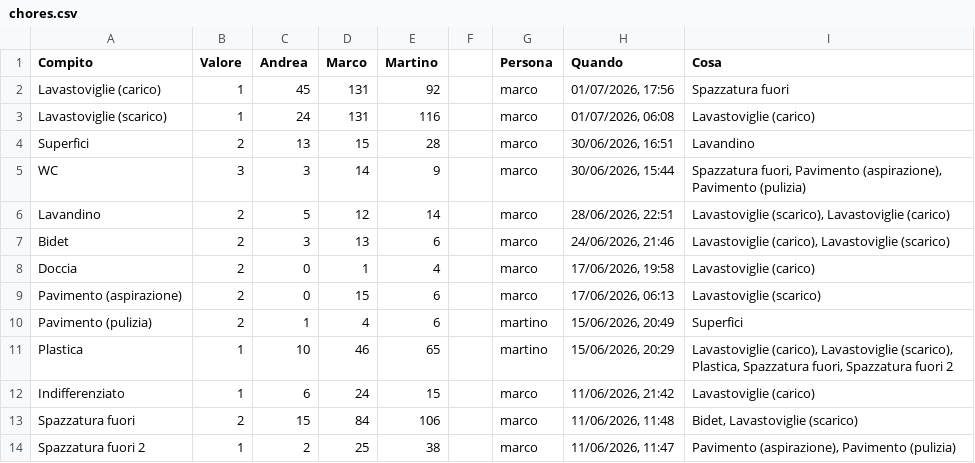
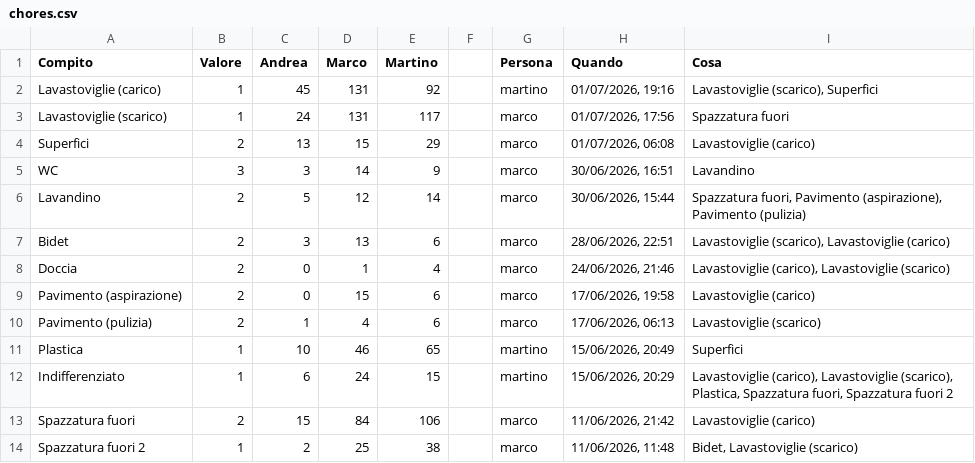
Before and after one commit to BertrandPouget/litpii, a CSV file: data/chores.csv, drawn as a sheet; only a part is shown; the diff covers the shown part only.

Commit message:
Update chores for martino

```diff
--- a/data/chores.csv
+++ b/data/chores.csv
@@ -1,14 +1,14 @@
 Compito,Valore,Andrea,Marco,Martino,,Persona,Quando,Cosa
-Lavastoviglie (carico),1,45,131,92,,marco,"01/07/2026, 17:56",Spazzatura fuori
-Lavastoviglie (scarico),1,24,131,116,,marco,"01/07/2026, 06:08",Lavastoviglie (carico)
-Superfici,2,13,15,28,,marco,"30/06/2026, 16:51",Lavandino
-WC,3,3,14,9,,marco,"30/06/2026, 15:44","Spazzatura fuori, Pavimento (aspirazione), Pavimento (pulizia)"
-Lavandino,2,5,12,14,,marco,"28/06/2026, 22:51","Lavastoviglie (scarico), Lavastoviglie (carico)"
-Bidet,2,3,13,6,,marco,"24/06/2026, 21:46","Lavastoviglie (carico), Lavastoviglie (scarico)"
-Doccia,2,0,1,4,,marco,"17/06/2026, 19:58",Lavastoviglie (carico)
-Pavimento (aspirazione),2,0,15,6,,marco,"17/06/2026, 06:13",Lavastoviglie (scarico)
-Pavimento (pulizia),2,1,4,6,,martino,"15/06/2026, 20:49",Superfici
-Plastica,1,10,46,65,,martino,"15/06/2026, 20:29","Lavastoviglie (carico), Lavastoviglie (scarico), Plastica, Spazzatura fuori, Spazzatura fuori 2"
-Indifferenziato,1,6,24,15,,marco,"11/06/2026, 21:42",Lavastoviglie (carico)
-Spazzatura fuori,2,15,84,106,,marco,"11/06/2026, 11:48","Bidet, Lavastoviglie (scarico)"
-Spazzatura fuori 2,1,2,25,38,,marco,"11/06/2026, 11:47","Pavimento (aspirazione), Pavimento (pulizia)"
+Lavastoviglie (carico),1,45,131,92,,martino,"01/07/2026, 19:16","Lavastoviglie (scarico), Superfici"
+Lavastoviglie (scarico),1,24,131,117,,marco,"01/07/2026, 17:56",Spazzatura fuori
+Superfici,2,13,15,29,,marco,"01/07/2026, 06:08",Lavastoviglie (carico)
+WC,3,3,14,9,,marco,"30/06/2026, 16:51",Lavandino
+Lavandino,2,5,12,14,,marco,"30/06/2026, 15:44","Spazzatura fuori, Pavimento (aspirazione), Pavimento (pulizia)"
+Bidet,2,3,13,6,,marco,"28/06/2026, 22:51","Lavastoviglie (scarico), Lavastoviglie (carico)"
+Doccia,2,0,1,4,,marco,"24/06/2026, 21:46","Lavastoviglie (carico), Lavastoviglie (scarico)"
+Pavimento (aspirazione),2,0,15,6,,marco,"17/06/2026, 19:58",Lavastoviglie (carico)
+Pavimento (pulizia),2,1,4,6,,marco,"17/06/2026, 06:13",Lavastoviglie (scarico)
+Plastica,1,10,46,65,,martino,"15/06/2026, 20:49",Superfici
+Indifferenziato,1,6,24,15,,martino,"15/06/2026, 20:29","Lavastoviglie (carico), Lavastoviglie (scarico), Plastica, Spazzatura fuori, Spazzatura fuori 2"
+Spazzatura fuori,2,15,84,106,,marco,"11/06/2026, 21:42",Lavastoviglie (carico)
+Spazzatura fuori 2,1,2,25,38,,marco,"11/06/2026, 11:48","Bidet, Lavastoviglie (scarico)"
```
Also changed, not shown: 1 added row and 6 edited cells elsewhere in this file.
